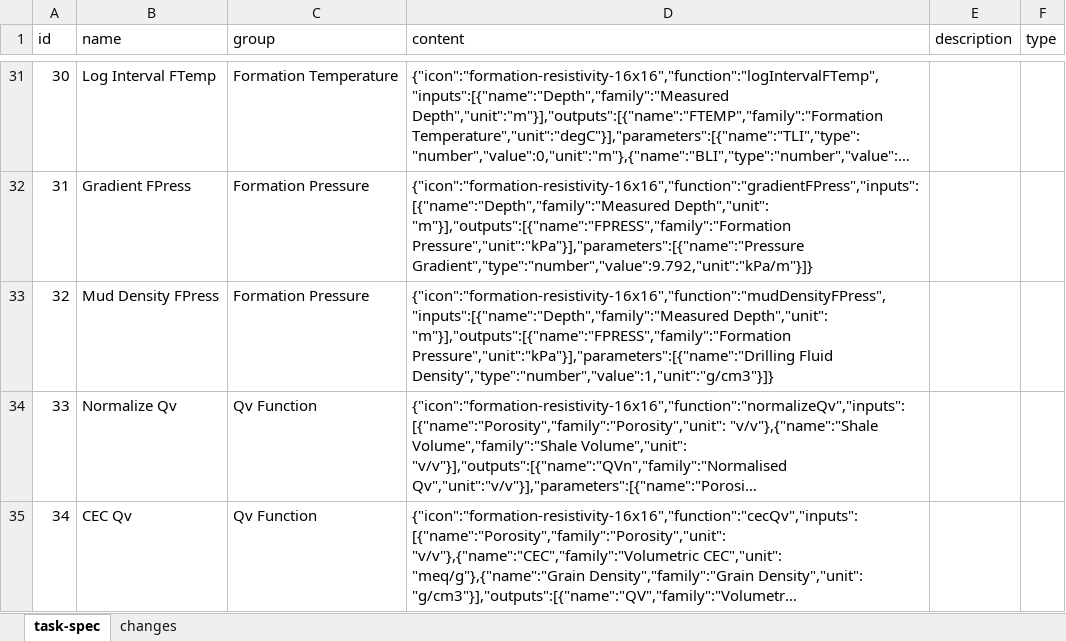
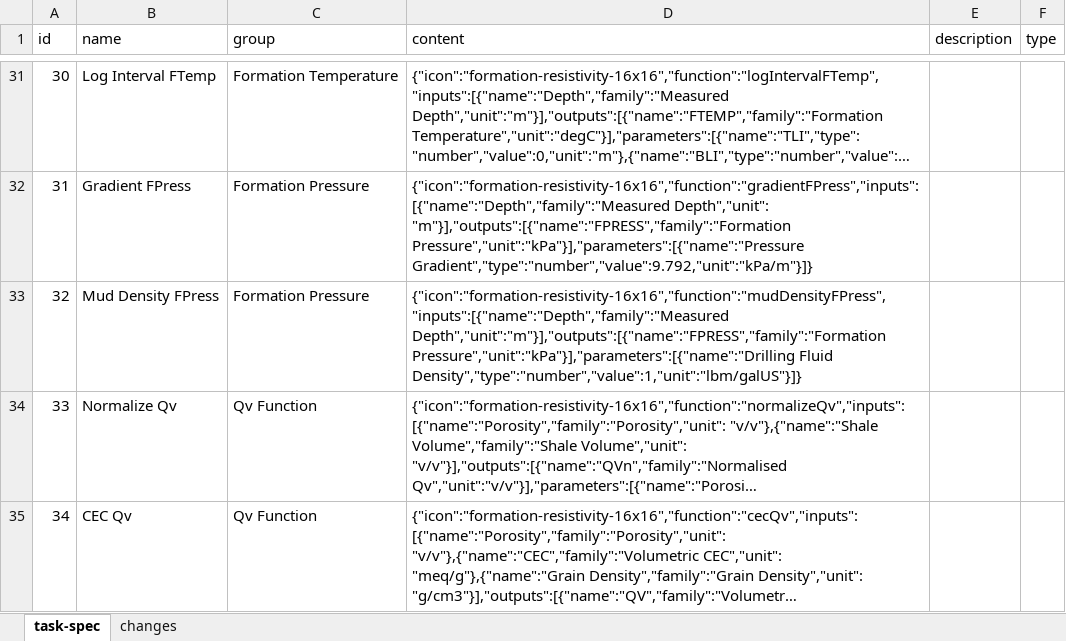
Before and after one commit to hoangbdUET/wi-backend, an Excel workbook: server/task/task-spec.xlsx, sheet task-spec, drawn as a sheet; only a part is shown, gaps mark what is left out; long unchanged cells end in …; values as stored, in another font and other column widths than the file's, no borders; the diff names each change by its address in the sheet, - before the commit and + after, or states it on an @@ line.

```diff
--- a/server/task/task-spec.xlsx (sheet task-spec)
+++ b/server/task/task-spec.xlsx (sheet task-spec)
-D33 (content): {"icon":"formation-resistivity-16x16","function":"mudDensityFPress","inputs":[{"name":"Depth","family":"Measured Depth","unit": "m"}],"outputs":[{"name":"FPRESS","family":"Formation Pressure","unit":"kPa"}],"parameters":[{"name":"Drilling Fluid Density","type":"number","value":1,"unit":"g/cm3"}]}
+D33 (content): {"icon":"formation-resistivity-16x16","function":"mudDensityFPress","inputs":[{"name":"Depth","family":"Measured Depth","unit":"m"}],"outputs":[{"name":"FPRESS","family":"Formation Pressure","unit":"kPa"}],"parameters":[{"name":"Drilling Fluid Density","type":"number","value":1,"unit":"lbm/galUS"}]}
```
Also changed, not shown: sheet changes.
